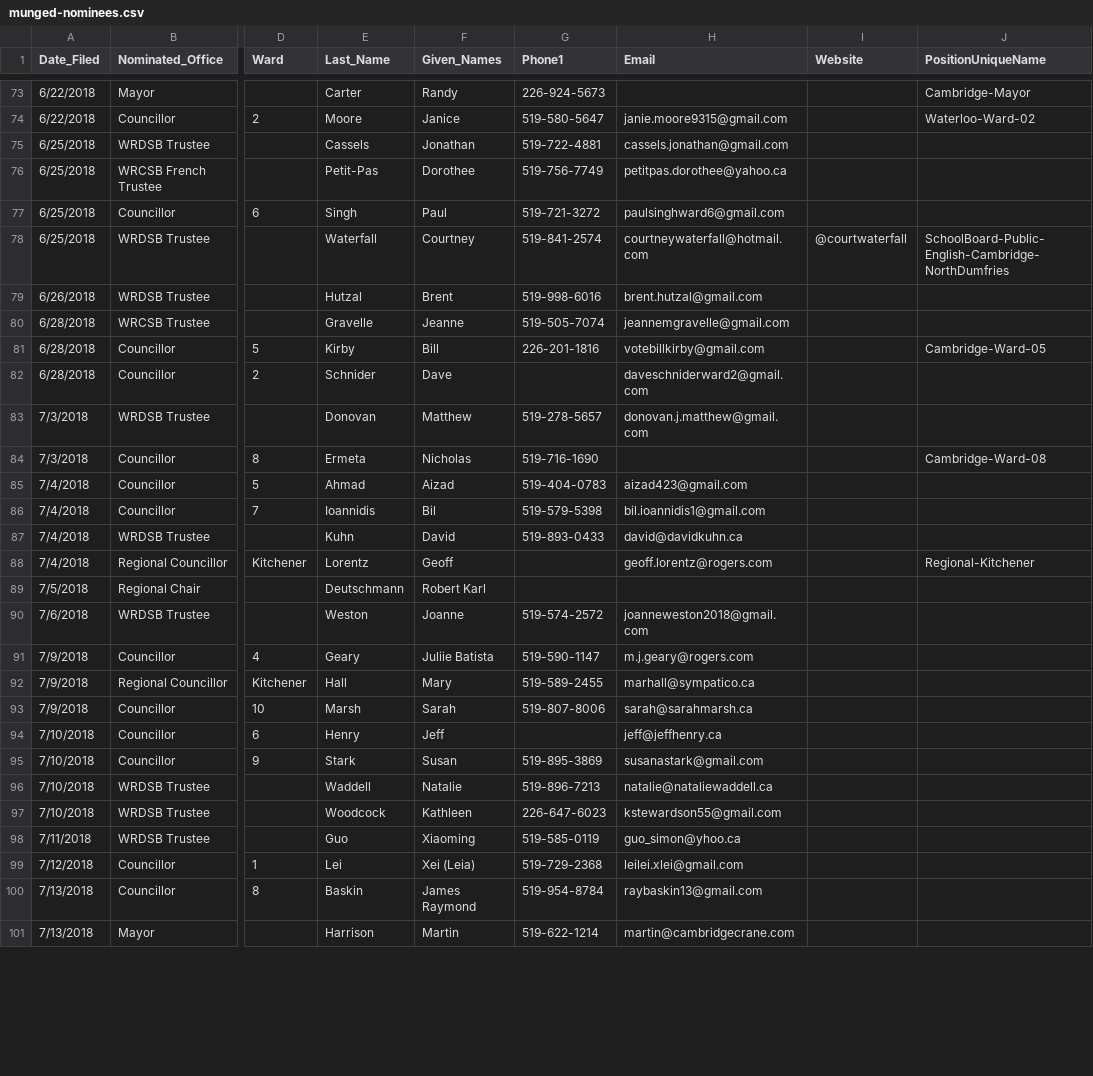
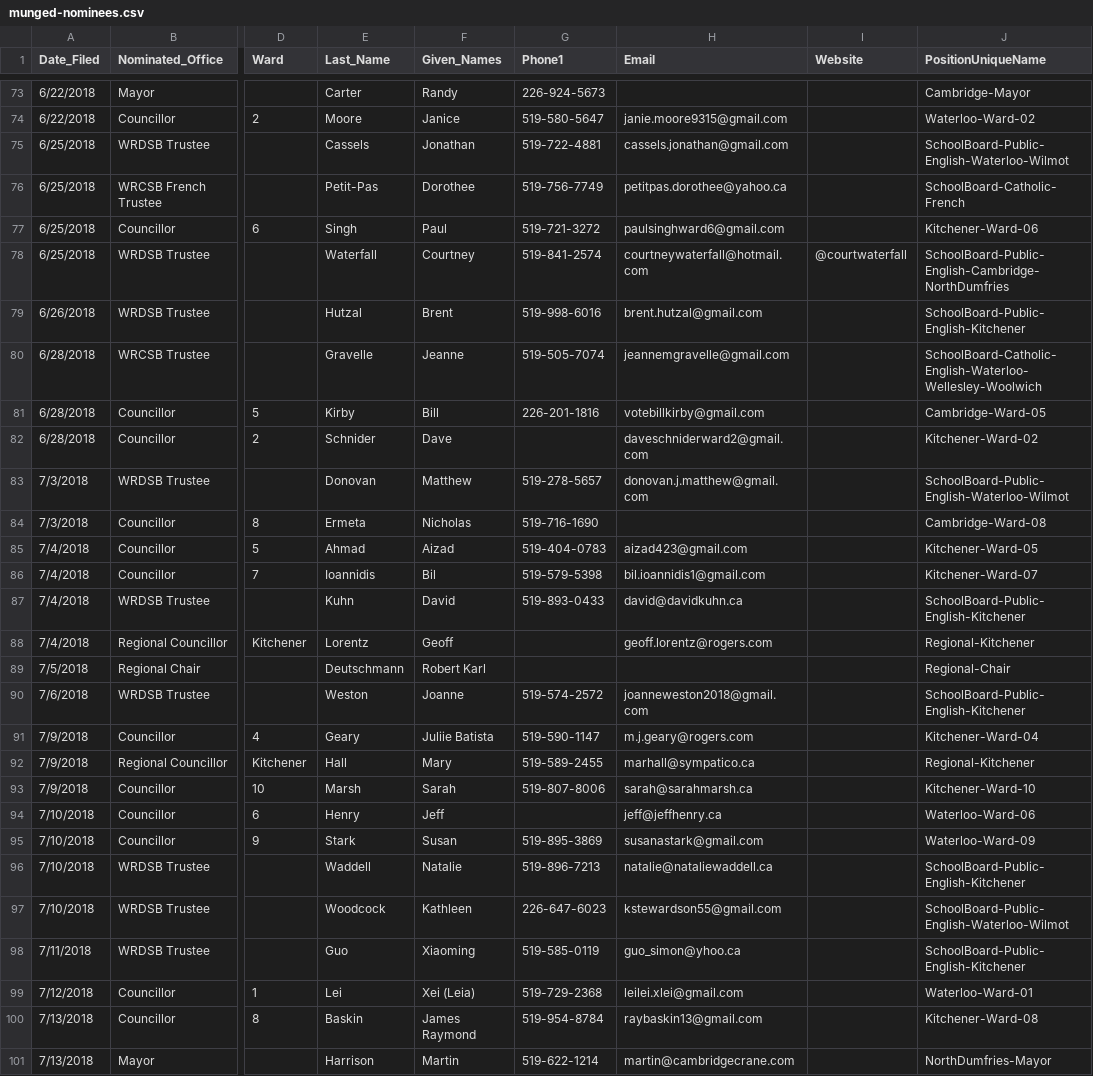
Before and after one commit to CivicTechWR/WRvotes, a CSV file: scripts/data/munged-nominees.csv, drawn as a sheet; only a part is shown, gaps mark what is left out; the diff covers the shown part only; the diff names each change by its address in the sheet, - before the commit and + after, or states it on an @@ line.

Commit message:
Update nominees with phones and emails. Yikes!

```diff
--- a/scripts/data/munged-nominees.csv
+++ b/scripts/data/munged-nominees.csv
-J75 (PositionUniqueName): (empty)
+J75 (PositionUniqueName): SchoolBoard-Public-English-Waterloo-Wilmot
-J76 (PositionUniqueName): (empty)
+J76 (PositionUniqueName): SchoolBoard-Catholic-French
-J77 (PositionUniqueName): (empty)
+J77 (PositionUniqueName): Kitchener-Ward-06
-J79 (PositionUniqueName): (empty)
+J79 (PositionUniqueName): SchoolBoard-Public-English-Kitchener
-J80 (PositionUniqueName): (empty)
+J80 (PositionUniqueName): SchoolBoard-Catholic-English-Waterloo-Wellesley-Woolwich
-J82 (PositionUniqueName): (empty)
+J82 (PositionUniqueName): Kitchener-Ward-02
-J83 (PositionUniqueName): (empty)
+J83 (PositionUniqueName): SchoolBoard-Public-English-Waterloo-Wilmot
-J85 (PositionUniqueName): (empty)
+J85 (PositionUniqueName): Kitchener-Ward-05
-J86 (PositionUniqueName): (empty)
+J86 (PositionUniqueName): Kitchener-Ward-07
-J87 (PositionUniqueName): (empty)
+J87 (PositionUniqueName): SchoolBoard-Public-English-Kitchener
-J89 (PositionUniqueName): (empty)
+J89 (PositionUniqueName): Regional-Chair
-J90 (PositionUniqueName): (empty)
+J90 (PositionUniqueName): SchoolBoard-Public-English-Kitchener
-J91 (PositionUniqueName): (empty)
+J91 (PositionUniqueName): Kitchener-Ward-04
-J92 (PositionUniqueName): (empty)
+J92 (PositionUniqueName): Regional-Kitchener
-J93 (PositionUniqueName): (empty)
+J93 (PositionUniqueName): Kitchener-Ward-10
-J94 (PositionUniqueName): (empty)
+J94 (PositionUniqueName): Waterloo-Ward-06
-J95 (PositionUniqueName): (empty)
+J95 (PositionUniqueName): Waterloo-Ward-09
-J96 (PositionUniqueName): (empty)
+J96 (PositionUniqueName): SchoolBoard-Public-English-Kitchener
-J97 (PositionUniqueName): (empty)
+J97 (PositionUniqueName): SchoolBoard-Public-English-Waterloo-Wilmot
-J98 (PositionUniqueName): (empty)
+J98 (PositionUniqueName): SchoolBoard-Public-English-Kitchener
-J99 (PositionUniqueName): (empty)
+J99 (PositionUniqueName): Waterloo-Ward-01
-J100 (PositionUniqueName): (empty)
+J100 (PositionUniqueName): Kitchener-Ward-08
-J101 (PositionUniqueName): (empty)
+J101 (PositionUniqueName): NorthDumfries-Mayor
```
Also changed, not shown: 21 edited cells elsewhere in this file, 1 other file.
